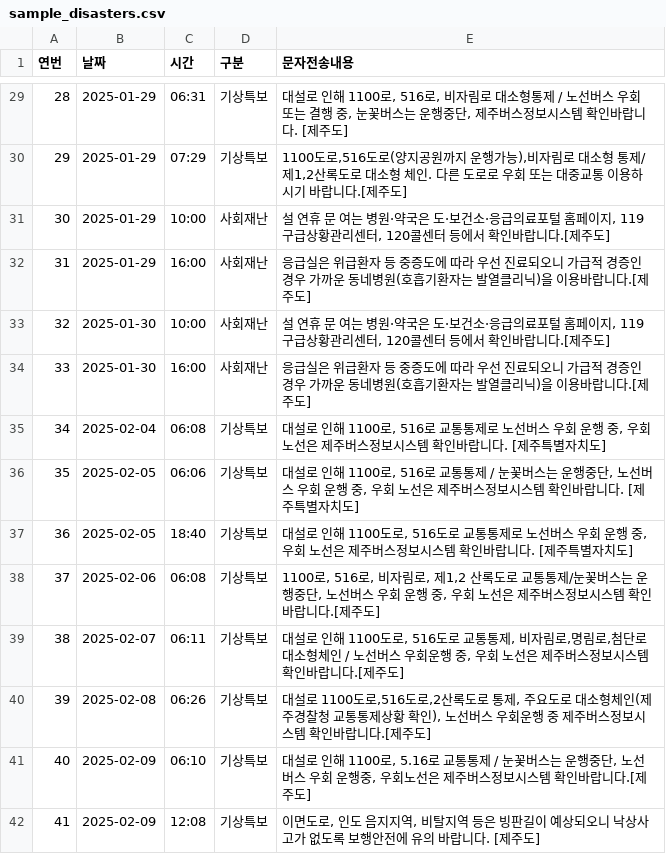
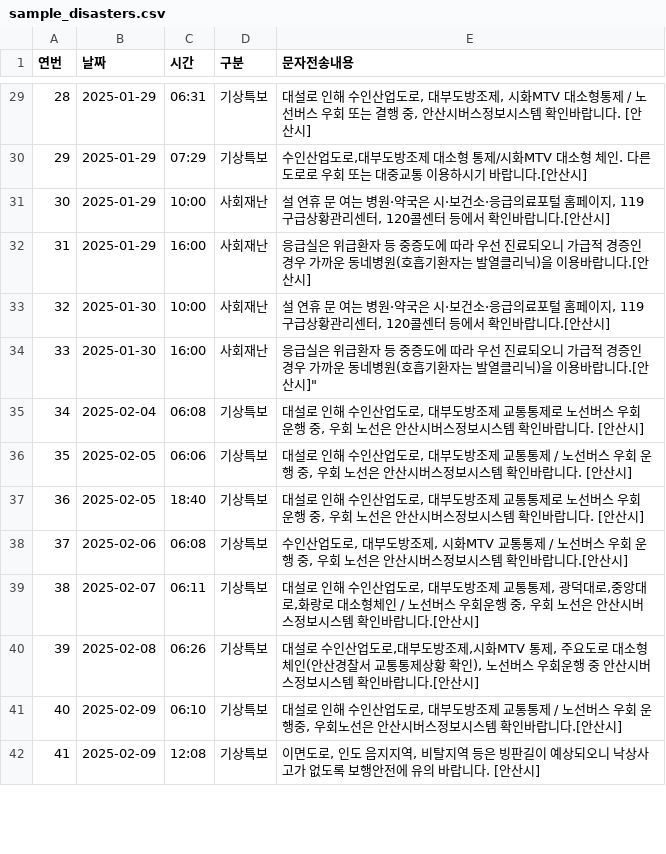
Before and after one commit to Tae4an/PES, a CSV file: backend/app/data/sample_disasters.csv, drawn as a sheet; only a part is shown, gaps mark what is left out; the diff covers the shown part only.

```diff
--- a/backend/app/data/sample_disasters.csv
+++ b/backend/app/data/sample_disasters.csv
@@ -29,14 +29,14 @@
-28,2025-01-29,06:31,기상특보,"대설로 인해 1100로, 516로, 비자림로 대소형통제 / 노선버스 우회 또는 결행 중, 눈꽃버스는 운행중단, 제주버스정보시스템 확인바랍니다. [제주도]"
-29,2025-01-29,07:29,기상특보," 1100도로,516도로(양지공원까지 운행가능),비자림로 대소형 통제/제1,2산록도로 대소형 체인. 다른 도로로 우회 또는 대중교통 이용하시기 바랍니다.[제주도]"
-30,2025-01-29,10:00,사회재난,"설 연휴 문 여는 병원·약국은 도·보건소·응급의료포털 홈페이지, 119구급상황관리센터, 120콜센터 등에서 확인바랍니다.[제주도]"
-31,2025-01-29,16:00,사회재난,응급실은 위급환자 등 중증도에 따라 우선 진료되오니 가급적 경증인 경우 가까운 동네병원(호흡기환자는 발열클리닉)을 이용바랍니다.[제주도]
-32,2025-01-30,10:00,사회재난,"설 연휴 문 여는 병원·약국은 도·보건소·응급의료포털 홈페이지, 119구급상황관리센터, 120콜센터 등에서 확인바랍니다.[제주도]"
-33,2025-01-30,16:00,사회재난,응급실은 위급환자 등 중증도에 따라 우선 진료되오니 가급적 경증인 경우 가까운 동네병원(호흡기환자는 발열클리닉)을 이용바랍니다.[제주도]
-34,2025-02-04,06:08,기상특보,"대설로 인해 1100로, 516로 교통통제로 노선버스 우회 운행 중, 우회 노선은 제주버스정보시스템 확인바랍니다. [제주특별자치도]"
-35,2025-02-05,06:06,기상특보,"대설로 인해 1100로, 516로 교통통제 / 눈꽃버스는 운행중단, 노선버스 우회 운행 중, 우회 노선은 제주버스정보시스템 확인바랍니다. [제주특별자치도]"
-36,2025-02-05,18:40,기상특보,"대설로 인해 1100도로, 516도로 교통통제로 노선버스 우회 운행 중, 우회 노선은 제주버스정보시스템 확인바랍니다. [제주특별자치도]"
-37,2025-02-06,06:08,기상특보,"1100로, 516로, 비자림로, 제1,2 산록도로 교통통제/눈꽃버스는 운행중단, 노선버스 우회 운행 중, 우회 노선은 제주버스정보시스템 확인바랍니다.[제주도]"
-38,2025-02-07,06:11,기상특보,"대설로 인해 1100도로, 516도로 교통통제, 비자림로,명림로,첨단로 대소형체인 / 노선버스 우회운행 중, 우회 노선은 제주버스정보시스템 확인바랍니다.[제주도]"
-39,2025-02-08,06:26,기상특보,"대설로 1100도로,516도로,2산록도로 통제, 주요도로 대소형체인(제주경찰청 교통통제상황 확인), 노선버스 우회운행 중 제주버스정보시스템 확인바랍니다.[제주도]"
-40,2025-02-09,06:10,기상특보,"대설로 인해 1100로, 5.16로 교통통제 / 눈꽃버스는 운행중단, 노선버스 우회 운행중, 우회노선은 제주버스정보시스템 확인바랍니다.[제주도]"
-41,2025-02-09,12:08,기상특보,"이면도로, 인도 음지지역, 비탈지역 등은 빙판길이 예상되오니 낙상사고가 없도록 보행안전에 유의 바랍니다. [제주도]"
+28,2025-01-29,06:31,기상특보,"대설로 인해 수인산업도로, 대부도방조제, 시화MTV 대소형통제 / 노선버스 우회 또는 결행 중, 안산시버스정보시스템 확인바랍니다. [안산시]"
+29,2025-01-29,07:29,기상특보," 수인산업도로,대부도방조제 대소형 통제/시화MTV 대소형 체인. 다른 도로로 우회 또는 대중교통 이용하시기 바랍니다.[안산시]"
+30,2025-01-29,10:00,사회재난,"설 연휴 문 여는 병원·약국은 시·보건소·응급의료포털 홈페이지, 119구급상황관리센터, 120콜센터 등에서 확인바랍니다.[안산시]"
+31,2025-01-29,16:00,사회재난,응급실은 위급환자 등 중증도에 따라 우선 진료되오니 가급적 경증인 경우 가까운 동네병원(호흡기환자는 발열클리닉)을 이용바랍니다.[안산시]
+32,2025-01-30,10:00,사회재난,"설 연휴 문 여는 병원·약국은 시·보건소·응급의료포털 홈페이지, 119구급상황관리센터, 120콜센터 등에서 확인바랍니다.[안산시]"
+33,2025-01-30,16:00,사회재난,응급실은 위급환자 등 중증도에 따라 우선 진료되오니 가급적 경증인 경우 가까운 동네병원(호흡기환자는 발열클리닉)을 이용바랍니다.[안산시]"
+34,2025-02-04,06:08,기상특보,"대설로 인해 수인산업도로, 대부도방조제 교통통제로 노선버스 우회 운행 중, 우회 노선은 안산시버스정보시스템 확인바랍니다. [안산시]"
+35,2025-02-05,06:06,기상특보,"대설로 인해 수인산업도로, 대부도방조제 교통통제 / 노선버스 우회 운행 중, 우회 노선은 안산시버스정보시스템 확인바랍니다. [안산시]"
+36,2025-02-05,18:40,기상특보,"대설로 인해 수인산업도로, 대부도방조제 교통통제로 노선버스 우회 운행 중, 우회 노선은 안산시버스정보시스템 확인바랍니다. [안산시]"
+37,2025-02-06,06:08,기상특보,"수인산업도로, 대부도방조제, 시화MTV 교통통제 / 노선버스 우회 운행 중, 우회 노선은 안산시버스정보시스템 확인바랍니다.[안산시]"
+38,2025-02-07,06:11,기상특보,"대설로 인해 수인산업도로, 대부도방조제 교통통제, 광덕대로,중앙대로,화랑로 대소형체인 / 노선버스 우회운행 중, 우회 노선은 안산시버스정보시스템 확인바랍니다.[안산시]"
+39,2025-02-08,06:26,기상특보,"대설로 수인산업도로,대부도방조제,시화MTV 통제, 주요도로 대소형체인(안산경찰서 교통통제상황 확인), 노선버스 우회운행 중 안산시버스정보시스템 확인바랍니다.[안산시]"
+40,2025-02-09,06:10,기상특보,"대설로 인해 수인산업도로, 대부도방조제 교통통제 / 노선버스 우회 운행중, 우회노선은 안산시버스정보시스템 확인바랍니다.[안산시]"
+41,2025-02-09,12:08,기상특보,"이면도로, 인도 음지지역, 비탈지역 등은 빙판길이 예상되오니 낙상사고가 없도록 보행안전에 유의 바랍니다. [안산시]"
```
Also changed, not shown: 3 added rows and 41 edited cells elsewhere in this file, 5 other files.
